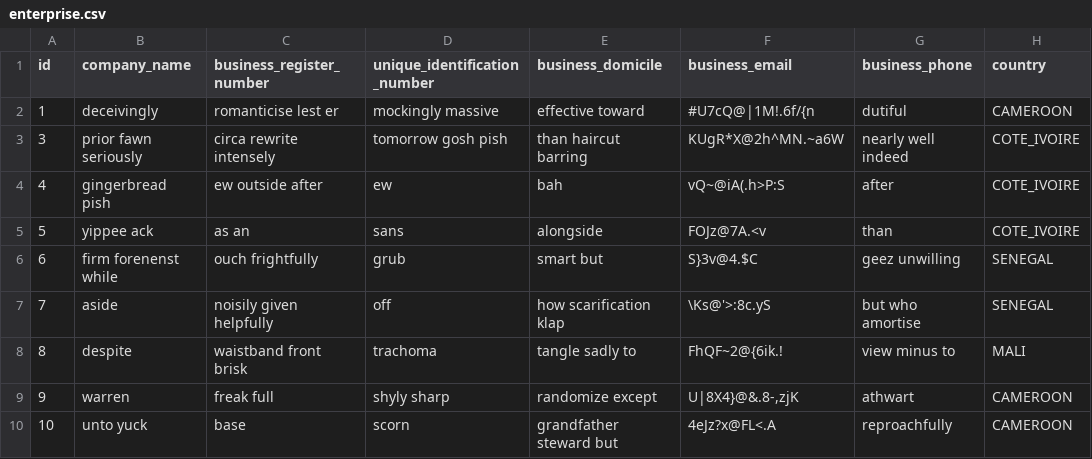
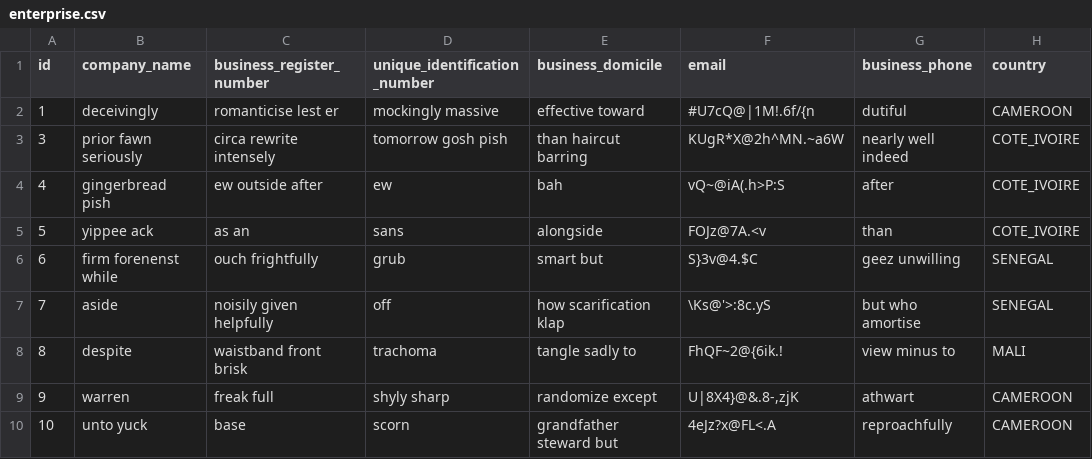
Before and after one commit to amadoux/acrm, a CSV file: src/main/resources/config/liquibase/fake-data/enterprise.csv, drawn as a sheet; only a part is shown; the diff names each change by its address in the sheet, - before the commit and + after, or states it on an @@ line.

```diff
--- a/src/main/resources/config/liquibase/fake-data/enterprise.csv
+++ b/src/main/resources/config/liquibase/fake-data/enterprise.csv
-F1: business_email
+F1: email
```
Also changed, not shown: 33 other files.
